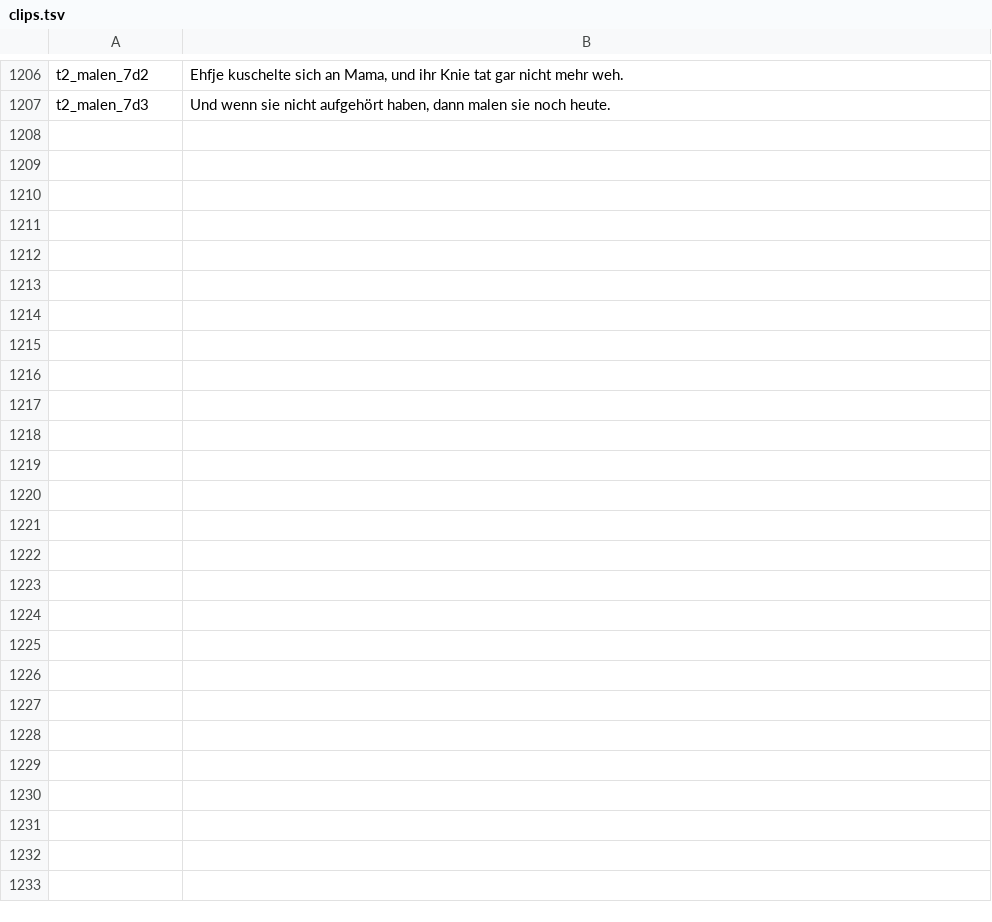
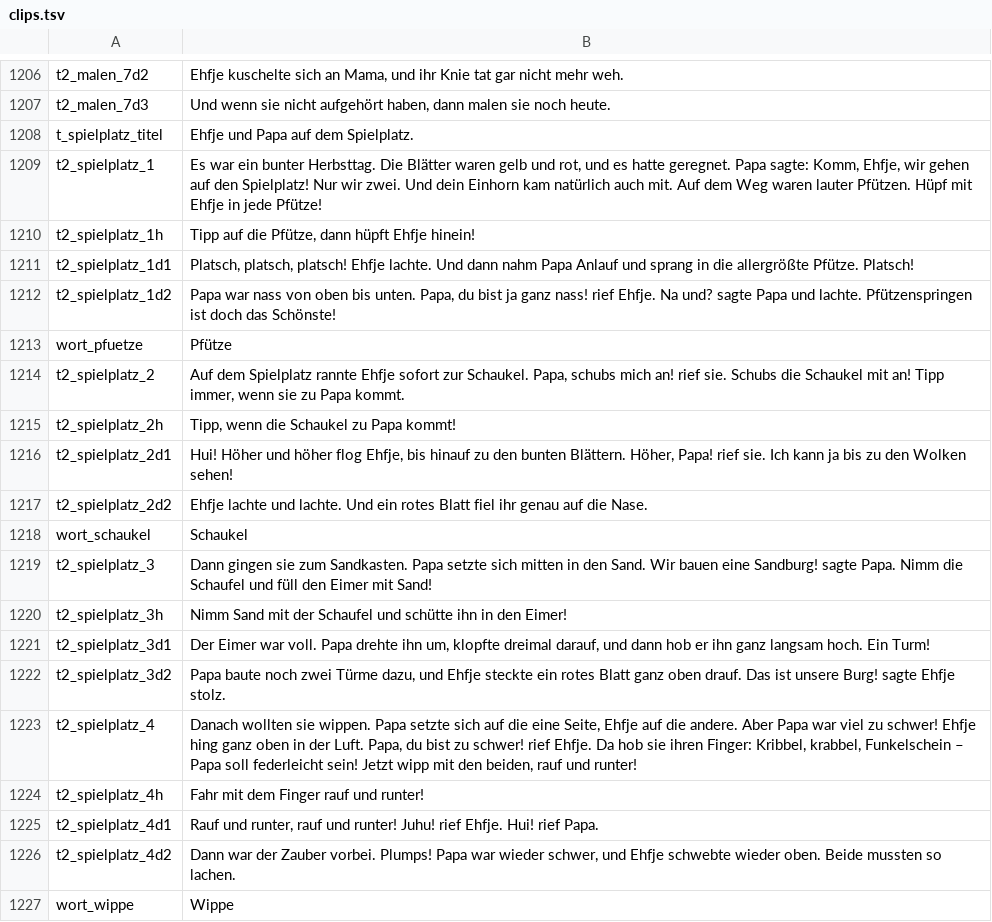
Before and after one commit to kaspersebastian83-dot/Lesereise, a TSV file: voice/clips.tsv, drawn as a sheet; only a part is shown, gaps mark what is left out; the diff covers the shown part only; the diff names each change by its address in the sheet, - before the commit and + after, or states it on an @@ line.

```diff
--- a/voice/clips.tsv
+++ b/voice/clips.tsv
+row 1208: t_spielplatz_titel | Ehfje und Papa auf dem Spielplatz.
+row 1209: t2_spielplatz_1 | Es war ein bunter Herbsttag. Die Blätter waren gelb und rot, und es hatte geregnet. Papa sagte: Komm, Ehfje, wir gehen auf den Spielplatz! Nur wir zwei. Und dein Einhorn kam natürlich auch mit. Auf dem Weg waren lauter Pfützen. Hüpf mit Ehfje in jede Pfütze!
+row 1210: t2_spielplatz_1h | Tipp auf die Pfütze, dann hüpft Ehfje hinein!
+row 1211: t2_spielplatz_1d1 | Platsch, platsch, platsch! Ehfje lachte. Und dann nahm Papa Anlauf und sprang in die allergrößte Pfütze. Platsch!
+row 1212: t2_spielplatz_1d2 | Papa war nass von oben bis unten. Papa, du bist ja ganz nass! rief Ehfje. Na und? sagte Papa und lachte. Pfützenspringen ist doch das Schönste!
+row 1213: wort_pfuetze | Pfütze
+row 1214: t2_spielplatz_2 | Auf dem Spielplatz rannte Ehfje sofort zur Schaukel. Papa, schubs mich an! rief sie. Schubs die Schaukel mit an! Tipp immer, wenn sie zu Papa kommt.
+row 1215: t2_spielplatz_2h | Tipp, wenn die Schaukel zu Papa kommt!
+row 1216: t2_spielplatz_2d1 | Hui! Höher und höher flog Ehfje, bis hinauf zu den bunten Blättern. Höher, Papa! rief sie. Ich kann ja bis zu den Wolken sehen!
+row 1217: t2_spielplatz_2d2 | Ehfje lachte und lachte. Und ein rotes Blatt fiel ihr genau auf die Nase.
+row 1218: wort_schaukel | Schaukel
+row 1219: t2_spielplatz_3 | Dann gingen sie zum Sandkasten. Papa setzte sich mitten in den Sand. Wir bauen eine Sandburg! sagte Papa. Nimm die Schaufel und füll den Eimer mit Sand!
+row 1220: t2_spielplatz_3h | Nimm Sand mit der Schaufel und schütte ihn in den Eimer!
+row 1221: t2_spielplatz_3d1 | Der Eimer war voll. Papa drehte ihn um, klopfte dreimal darauf, und dann hob er ihn ganz langsam hoch. Ein Turm!
+row 1222: t2_spielplatz_3d2 | Papa baute noch zwei Türme dazu, und Ehfje steckte ein rotes Blatt ganz oben drauf. Das ist unsere Burg! sagte Ehfje stolz.
+row 1223: t2_spielplatz_4 | Danach wollten sie wippen. Papa setzte sich auf die eine Seite, Ehfje auf die andere. Aber Papa war viel zu schwer! Ehfje hing ganz oben in der Luft. Papa, du bist zu schwer! rief Ehfje. Da hob sie ihren Finger: Kribbel, krabbel, Funkelschein – Papa soll federleicht sein! Jetzt wipp mit den beiden, rauf und runter!
+row 1224: t2_spielplatz_4h | Fahr mit dem Finger rauf und runter!
+row 1225: t2_spielplatz_4d1 | Rauf und runter, rauf und runter! Juhu! rief Ehfje. Hui! rief Papa.
+row 1226: t2_spielplatz_4d2 | Dann war der Zauber vorbei. Plumps! Papa war wieder schwer, und Ehfje schwebte wieder oben. Beide mussten so lachen.
+row 1227: wort_wippe | Wippe
```
Also changed, not shown: 14 added rows elsewhere in this file, 2 other files.
